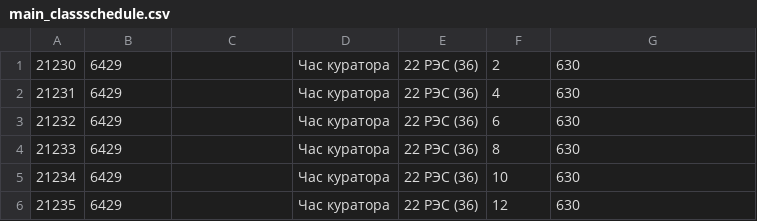
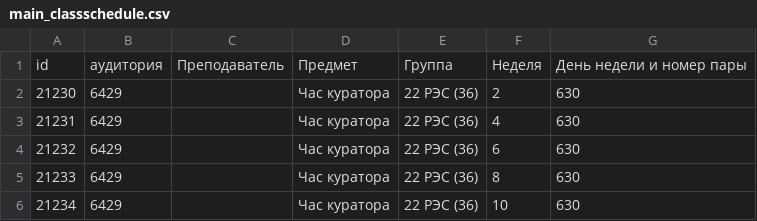
Before and after one commit to Kontenral/test, a CSV file: main_classschedule.csv, drawn as a sheet; only a part is shown; the shorter side is filled out with more unchanged rows; the diff names each change by its address in the sheet, - before the commit and + after, or states it on an @@ line.

Commit message:
Update main_classschedule.csv

```diff
--- a/main_classschedule.csv
+++ b/main_classschedule.csv
+row 1: id | аудитория | Преподаватель | Предмет | Группа | Неделя | День недели и номер пары
```
